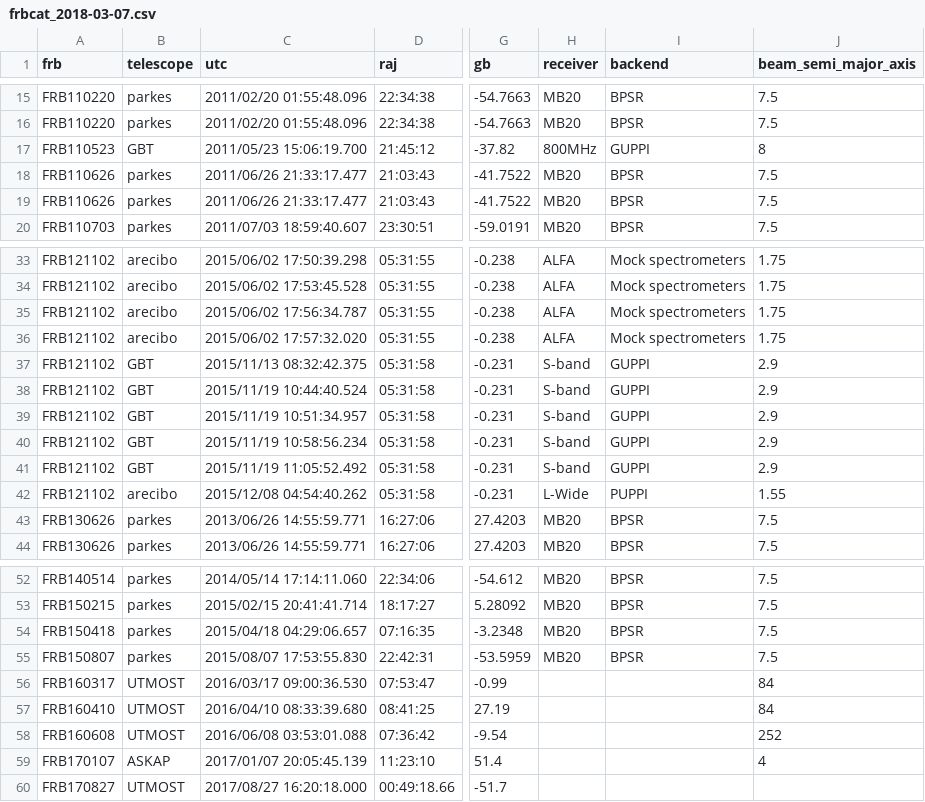
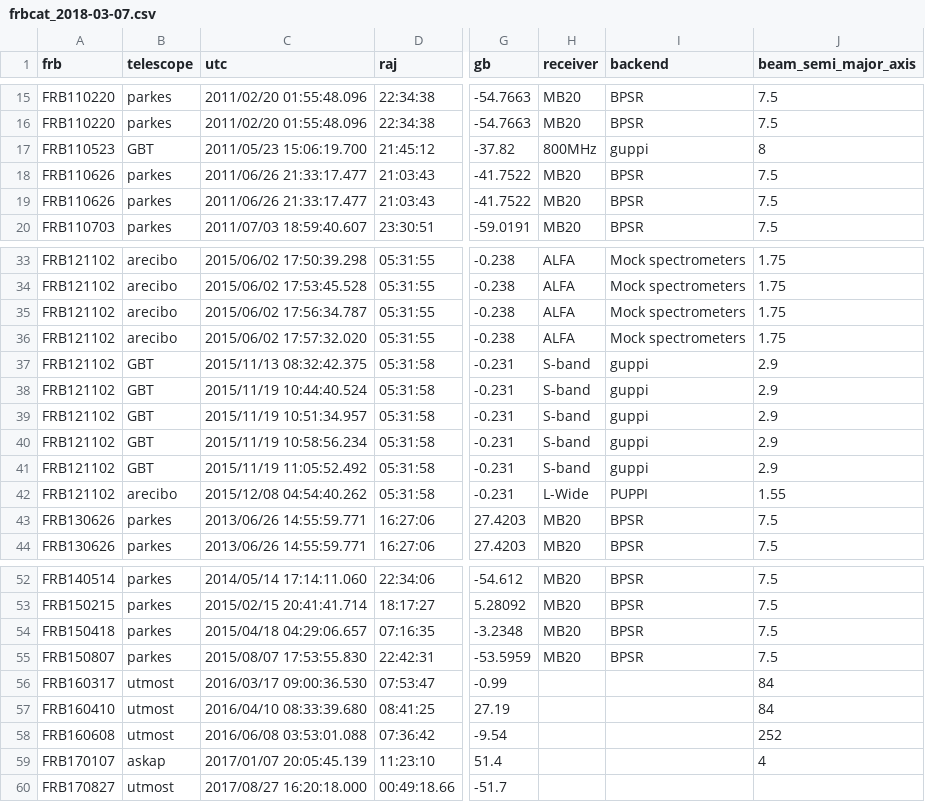
Before and after one commit to TRASAL/frbpoppy, a CSV file: data/frbcat/frbcat_2018-03-07.csv, drawn as a sheet; only a part is shown, gaps mark what is left out; the diff names each change by its address in the sheet, - before the commit and + after, or states it on an @@ line.

```diff
--- a/data/frbcat/frbcat_2018-03-07.csv
+++ b/data/frbcat/frbcat_2018-03-07.csv
-I17 (backend): GUPPI
+I17 (backend): guppi
-I37:I41 (backend): GUPPI
+I37:I41 (backend): guppi
-B56:B58 (telescope): UTMOST
+B56:B58 (telescope): utmost
-B59 (telescope): ASKAP
+B59 (telescope): askap
-B60 (telescope): UTMOST
+B60 (telescope): utmost
```
Also changed, not shown: data/frbcat/frb_survey.csv, data/frbcat/frbcat_20181012.csv, 16 other files.
